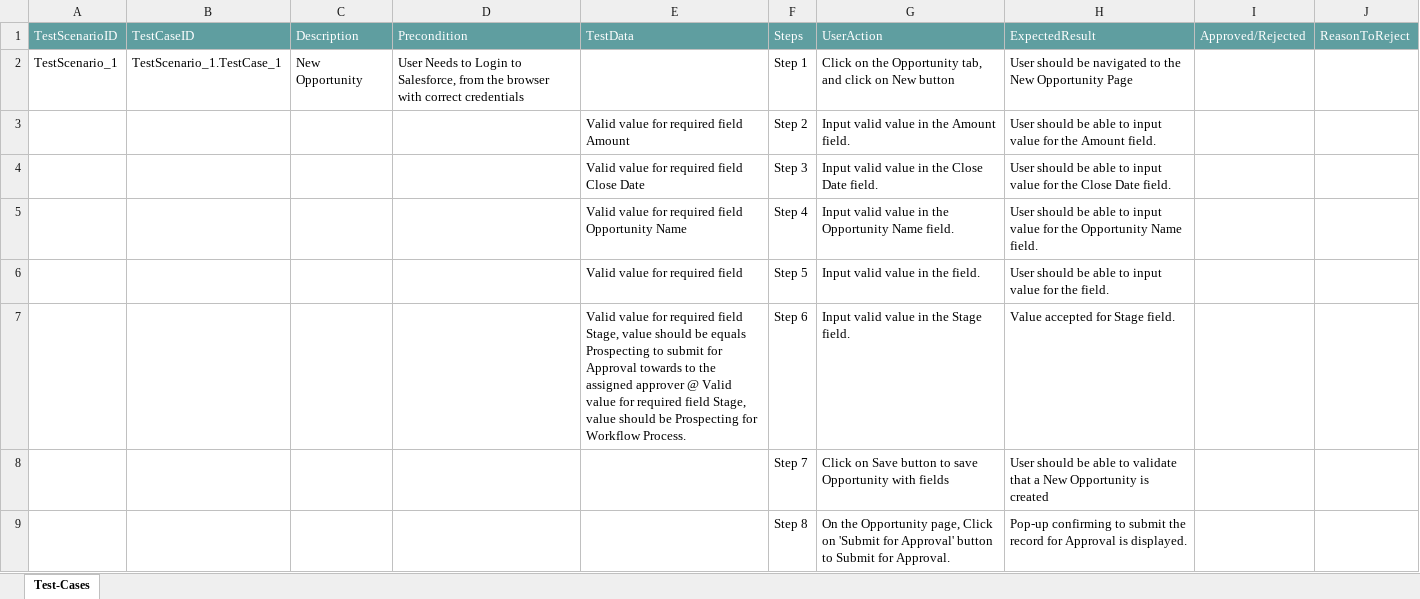
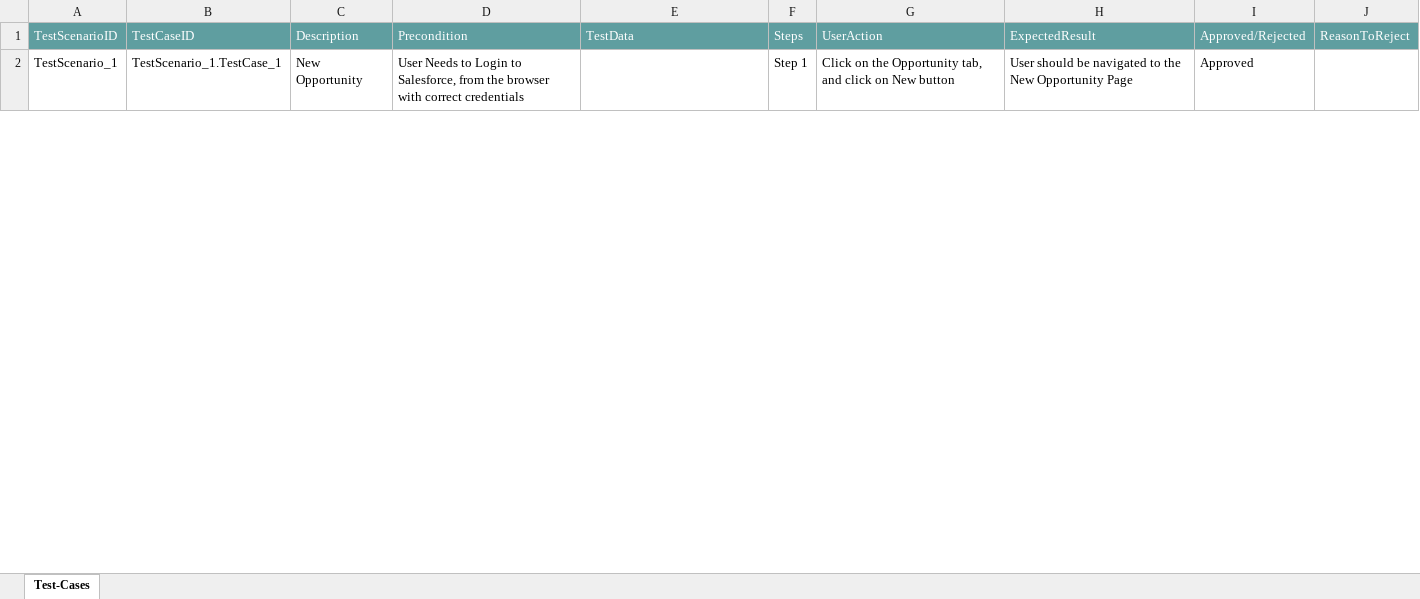
Before and after one commit to ShaikMohamedIrfan/check, an Excel workbook: setting call.xlsx, sheet Test-Cases, drawn as a sheet; only a part is shown; values as stored, in another font and other column widths than the file's, no borders; table styles not drawn; the diff covers the shown part only; the diff names each change by its address in the sheet, - before the commit and + after, or states it on an @@ line.

Commit message:
Add files via upload

```diff
--- a/setting call.xlsx (sheet Test-Cases)
+++ b/setting call.xlsx (sheet Test-Cases)
-I2: (empty)
+I2: Approved
@@ row 3 hidden:  |  |  |  | Valid value for required field Amount | Step 2 | Input valid value in the Amount field. | User should be able to input value for the Amount field. @@
@@ row 4 hidden:  |  |  |  | Valid value for required field Close Date | Step 3 | Input valid value in the Close Date field. | User should be able to input value for the Close Date field. @@
@@ row 5 hidden:  |  |  |  | Valid value for required field Opportunity Name | Step 4 | Input valid value in the Opportunity Name field. | User should be able to input value for the Opportunity Name field. @@
@@ row 6 hidden:  |  |  |  | Valid value for required field | Step 5 | Input valid value in the field. | User should be able to input value for the field. @@
@@ row 7 hidden:  |  |  |  | Valid value for required field Stage, value should be equals Prospecting to submit for Approval towards to the assigned approver @ Valid value for required field Stage, value should be Prospecting for Workflow Process. | Step 6 | Input valid value in the Stage field. | Value accepted for Stage field. @@
@@ row 8 hidden:  |  |  |  |  | Step 7 | Click on Save button to save Opportunity with fields | User should be able to validate that a New Opportunity is created @@
@@ row 9 hidden:  |  |  |  |  | Step 8 | On the Opportunity page, Click on 'Submit for Approval' button to Submit for Approval. | Pop-up confirming to submit the record for Approval is displayed. @@
```
Also changed, not shown: 6 hidden or unhidden rows and 1 edited cell elsewhere in this sheet.
